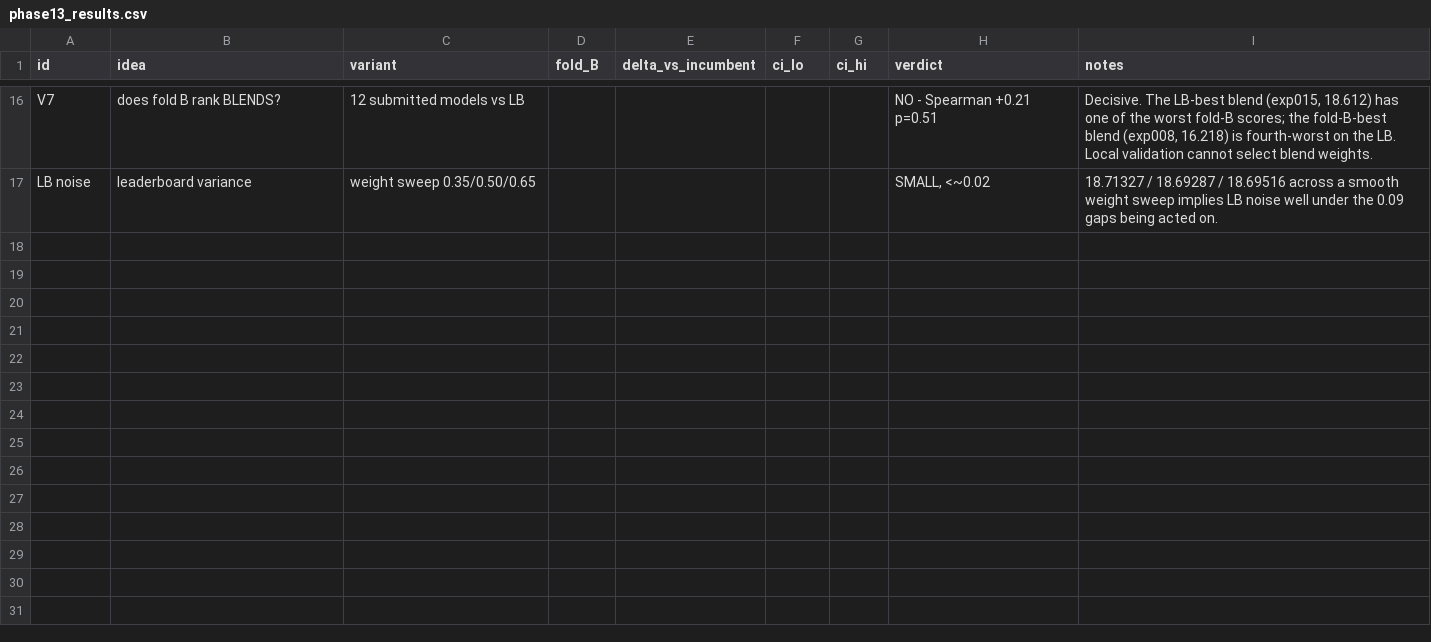
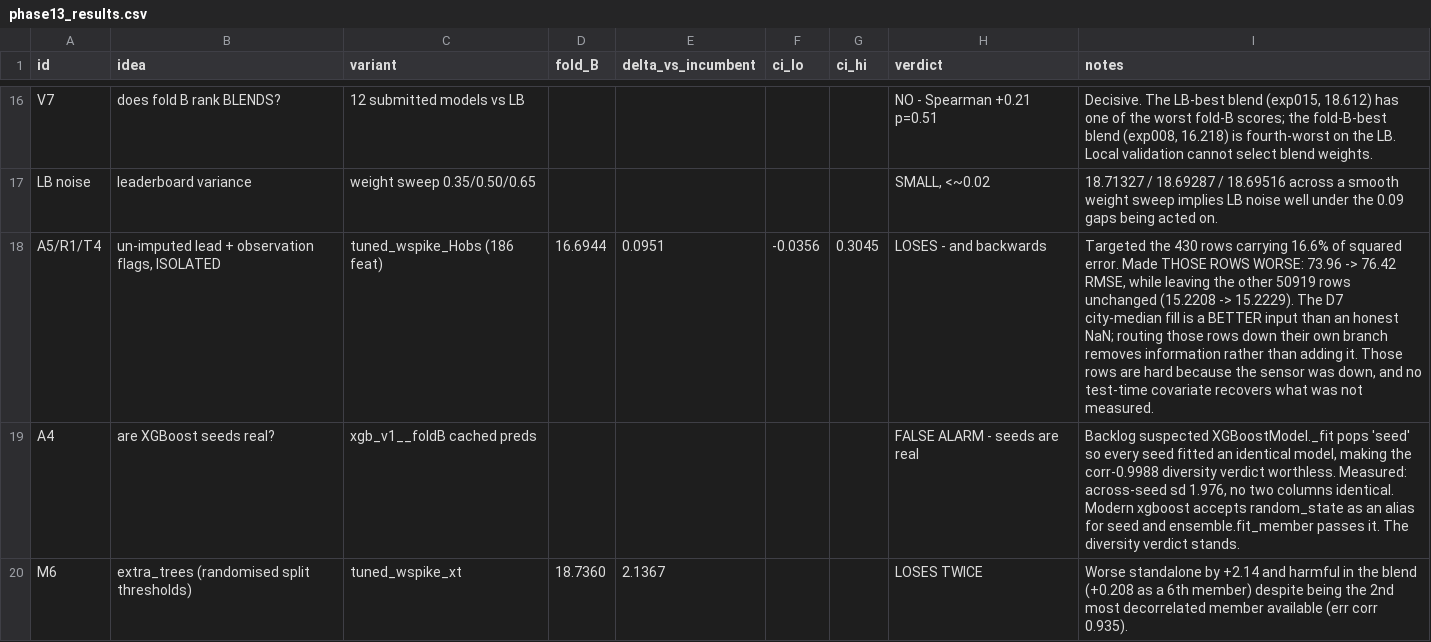
Before and after one commit to sillygoosesausage/stream2, a CSV file: experiments/phase13_results.csv, drawn as a sheet; only a part is shown, gaps mark what is left out; the diff covers the shown part only.

Commit message:
Blending beats modelling: 5-member equal-weight CSV blend scores 18.54180

```diff
--- a/experiments/phase13_results.csv
+++ b/experiments/phase13_results.csv
@@ -17 +17,4 @@ V7,does fold B rank BLENDS?,12 submitted models vs LB,,,,,NO - Spearman +0.21 p=
 LB noise,leaderboard variance,weight sweep 0.35/0.50/0.65,,,,,"SMALL, <~0.02",18.71327 / 18.69287 / 18.69516 across a smooth weight sweep implies LB noise well under the 0.09 gaps being acted on.
+A5/R1/T4,"un-imputed lead + observation flags, ISOLATED",tuned_wspike_Hobs (186 feat),16.6944,0.0951,-0.0356,0.3045,LOSES - and backwards,"Targeted the 430 rows carrying 16.6% of squared error. Made THOSE ROWS WORSE: 73.96 -> 76.42 RMSE, while leaving the other 50919 rows unchanged (15.2208 -> 15.2229). The D7 city-median fill is a BETTER input than an honest NaN; routing those rows down their own branch removes information rather than adding it. Those rows are hard because the sensor was down, and no test-time covariate recovers what was not measured."
+A4,are XGBoost seeds real?,xgb_v1__foldB cached preds,,,,,FALSE ALARM - seeds are real,"Backlog suspected XGBoostModel._fit pops 'seed' so every seed fitted an identical model, making the corr-0.9988 diversity verdict worthless. Measured: across-seed sd 1.976, no two columns identical. Modern xgboost accepts random_state as an alias for seed and ensemble.fit_member passes it. The diversity verdict stands."
+M6,extra_trees (randomised split thresholds),tuned_wspike_xt,18.7360,2.1367,,,LOSES TWICE,Worse standalone by +2.14 and harmful in the blend (+0.208 as a 6th member) despite being the 2nd most decorrelated member available (err corr 0.935).
```
Also changed, not shown: 3 added rows elsewhere in this file, experiments/log.csv, 12 other files.
